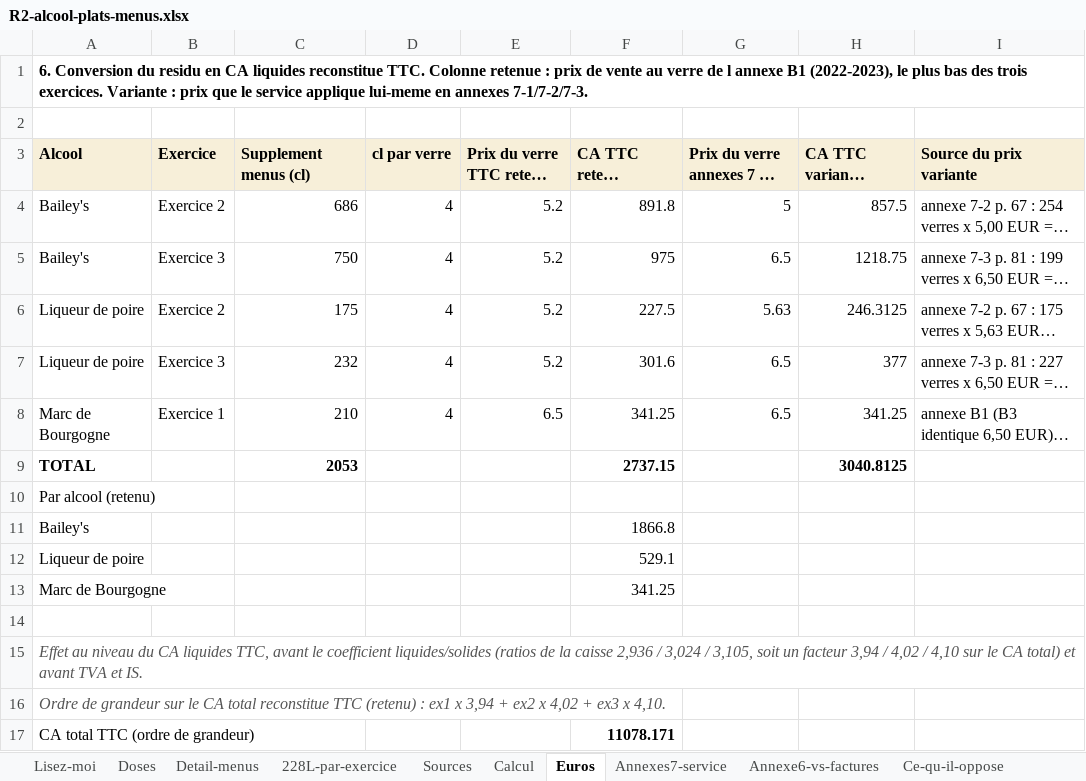
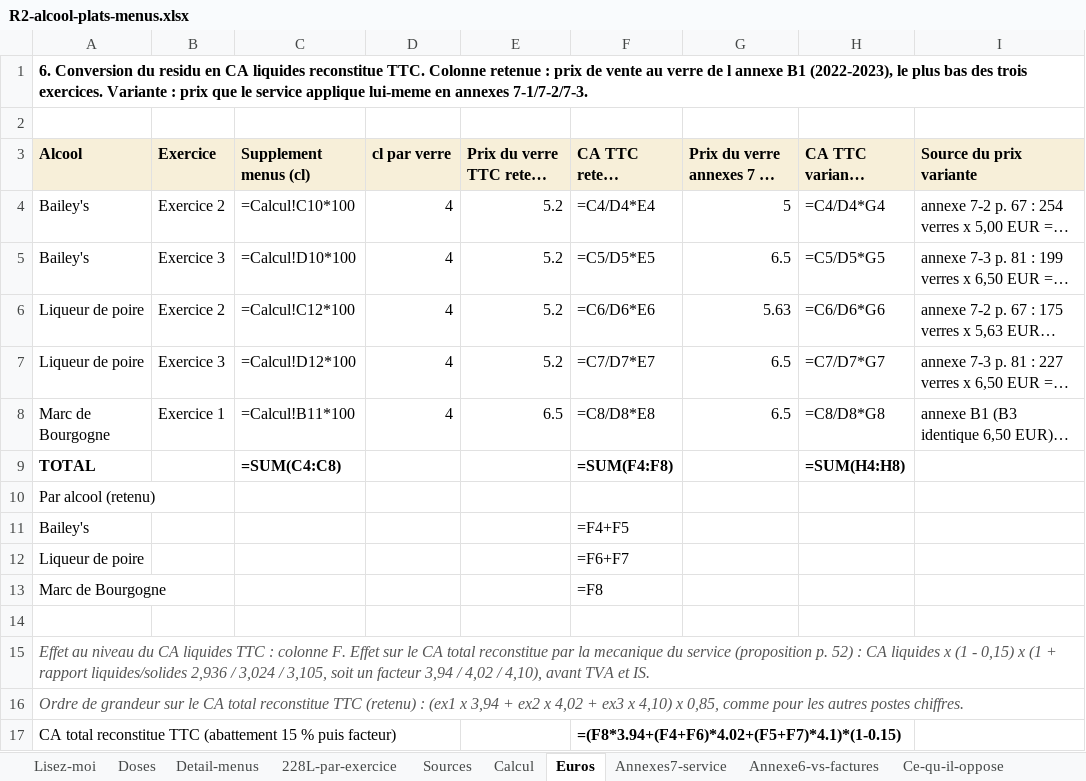
Before and after one commit to maevaPasteur/demi-lune-fisc, an Excel workbook: public/documents/pieces-reponse-2/R2-alcool-plats-menus.xlsx, sheet Euros, drawn as a sheet; long unchanged cells end in …; values as stored, in another font and other column widths than the file's, no borders; formulas without a stored value are shown as written; removed rows and columns are numbered as before the commit, all else as after; the diff names each change by its address in the sheet, - before the commit and + after, or states it on an @@ line.

```diff
--- a/public/documents/pieces-reponse-2/R2-alcool-plats-menus.xlsx (sheet Euros)
+++ b/public/documents/pieces-reponse-2/R2-alcool-plats-menus.xlsx (sheet Euros)
-C4 (Supplement menus (cl)): 686
+C4 (Supplement menus (cl)): =Calcul!C10*100
-F4 (CA TTC retenu =C/D*E): 891.8
+F4 (CA TTC retenu =C/D*E): =C4/D4*E4
-H4 (CA TTC variante =C/D*G): 857.5
+H4 (CA TTC variante =C/D*G): =C4/D4*G4
-C5 (Supplement menus (cl)): 750
+C5 (Supplement menus (cl)): =Calcul!D10*100
-F5 (CA TTC retenu =C/D*E): 975
+F5 (CA TTC retenu =C/D*E): =C5/D5*E5
-H5 (CA TTC variante =C/D*G): 1218.75
+H5 (CA TTC variante =C/D*G): =C5/D5*G5
-C6 (Supplement menus (cl)): 175
+C6 (Supplement menus (cl)): =Calcul!C12*100
-F6 (CA TTC retenu =C/D*E): 227.5
+F6 (CA TTC retenu =C/D*E): =C6/D6*E6
-H6 (CA TTC variante =C/D*G): 246.3125
+H6 (CA TTC variante =C/D*G): =C6/D6*G6
-C7 (Supplement menus (cl)): 232
+C7 (Supplement menus (cl)): =Calcul!D12*100
-F7 (CA TTC retenu =C/D*E): 301.6
+F7 (CA TTC retenu =C/D*E): =C7/D7*E7
-H7 (CA TTC variante =C/D*G): 377
+H7 (CA TTC variante =C/D*G): =C7/D7*G7
-C8 (Supplement menus (cl)): 210
+C8 (Supplement menus (cl)): =Calcul!B11*100
-F8 (CA TTC retenu =C/D*E): 341.25
+F8 (CA TTC retenu =C/D*E): =C8/D8*E8
-H8 (CA TTC variante =C/D*G): 341.25
+H8 (CA TTC variante =C/D*G): =C8/D8*G8
-row 9: TOTAL |  | 2053 |  |  | 2737.15 |  | 3040.8125
+row 9: TOTAL |  | =SUM(C4:C8) |  |  | =SUM(F4:F8) |  | =SUM(H4:H8)
-F11 (CA TTC retenu =C/D*E): 1866.8
+F11 (CA TTC retenu =C/D*E): =F4+F5
-F12 (CA TTC retenu =C/D*E): 529.1
+F12 (CA TTC retenu =C/D*E): =F6+F7
-F13 (CA TTC retenu =C/D*E): 341.25
+F13 (CA TTC retenu =C/D*E): =F8
-A15 (Alcool): …CA liquides TTC, avant le coefficient liquides/solides (ratios de la caisse 2,936 / 3,024 / 3,105, soit un facteur 3,94 / 4,02 / 4,10 sur le CA total) et avant TVA…
+A15 (Alcool): …CA liquides TTC : colonne F. Effet sur le CA total reconstitue par la mecanique du service (proposition p. 52) : CA liquides x (1 - 0,15) x (1 + rapport liquides/solides 2,936 / 3,024 / 3,105, soit un facteur 3,94 / 4,02 / 4,10), avant TVA…
-A16 (Alcool): …(retenu) : ex1 x 3,94 + ex2 x 4,02 + ex3 x 4,10.
+A16 (Alcool): …(retenu) : (ex1 x 3,94 + ex2 x 4,02 + ex3 x 4,10) x 0,85, comme pour les autres postes chiffres.
-row 17: CA total TTC (ordre de grandeur) |  |  |  |  | 11078.171
+row 17: CA total reconstitue TTC (abattement 15 % puis facteur) |  |  |  |  | =(F8*3.94+(F4+F6)*4.02+(F5+F7)*4.1)*(1-0.15)
```
Also changed, not shown: sheet Detail-menus, sheet 228L-par-exercice, sheet Annexes7-service, sheet Calcul, sheet Sources, sheet Perimetre, 3 more sheets, public/documents/pieces-reponse-2/R2-alcool-cuisine.xlsx, public/documents/pieces-reponse-2/R2-synthese-scenarios.xlsx, 8 other files.
